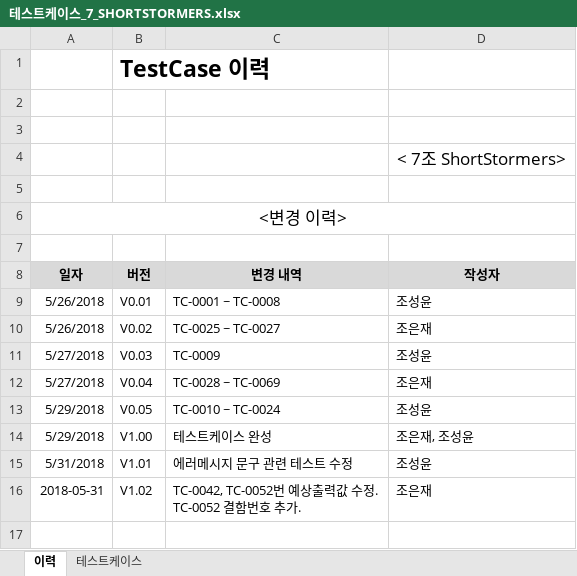
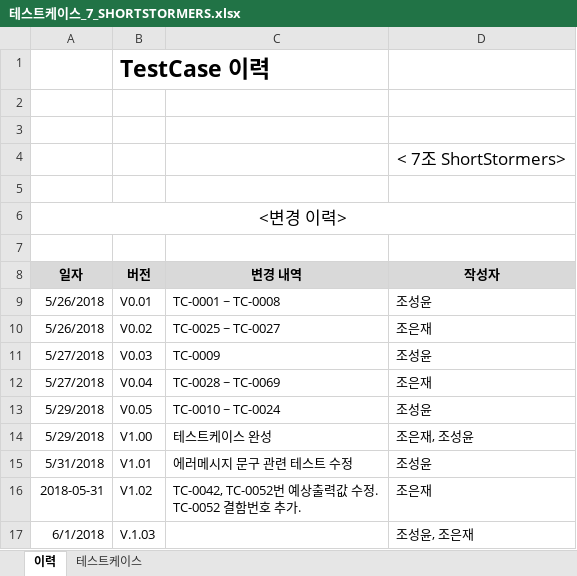
Before and after one commit to SMU-SE-Admin/18-1_7_SHORTSTORMERS_Doc, an Excel workbook: 05 테스팅/테스트케이스_7_SHORTSTORMERS.xlsx, sheet 이력, drawn as a sheet; values as stored, in another font and other column widths than the file's, no borders; the diff names each change by its address in the sheet, - before the commit and + after, or states it on an @@ line.

```diff
--- a/05 테스팅/테스트케이스_7_SHORTSTORMERS.xlsx (sheet 이력)
+++ b/05 테스팅/테스트케이스_7_SHORTSTORMERS.xlsx (sheet 이력)
+row 17: 6/1/2018 | V.1.03 |  | 조성윤, 조은재
```
Also changed, not shown: sheet 테스트케이스.
